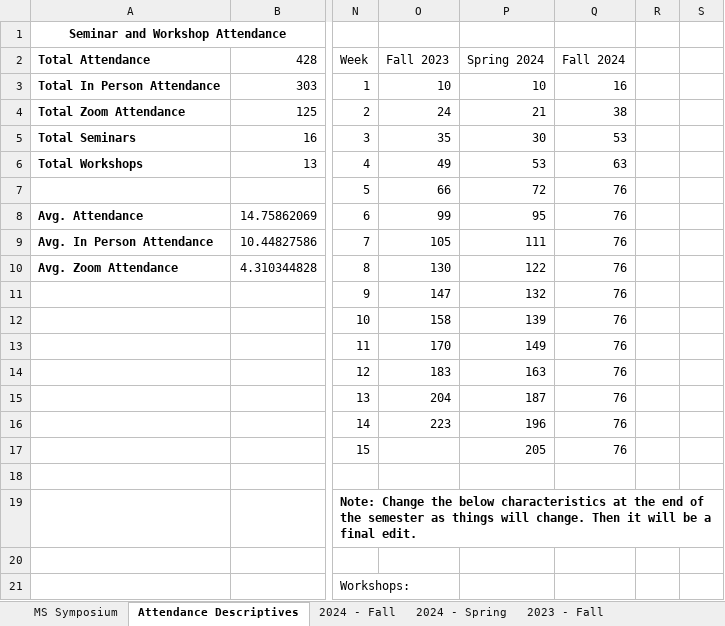
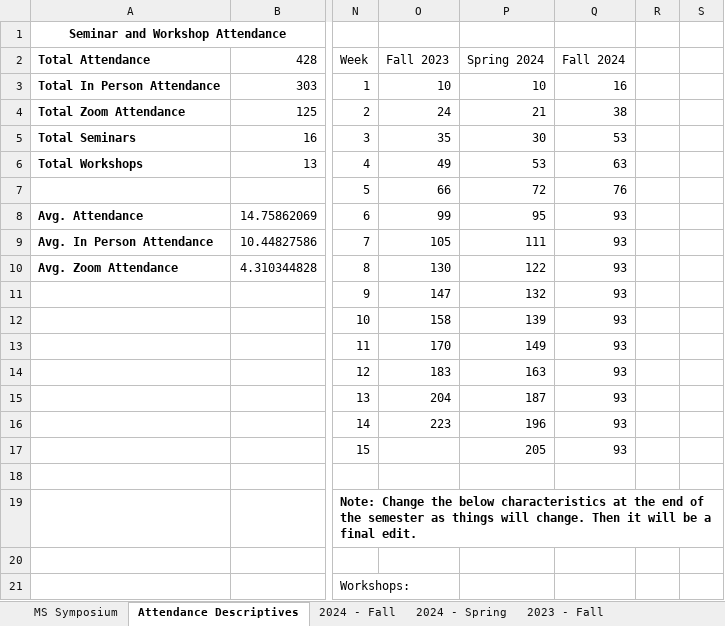
Before and after one commit to apecseminar/apecseminar.github.io, an Excel workbook: seminar_attendance.xlsx, sheet Attendance Descriptives, drawn as a sheet; only a part is shown, gaps mark what is left out; values as stored, in another font and other column widths than the file's, no borders; charts and pictures not drawn; the diff names each change by its address in the sheet, - before the commit and + after, or states it on an @@ line.

Commit message:
Updated attendance for Willy workshop

```diff
--- a/seminar_attendance.xlsx (sheet Attendance Descriptives)
+++ b/seminar_attendance.xlsx (sheet Attendance Descriptives)
-Q8:Q17 (Fall 2024): 76
+Q8:Q17 (Fall 2024): 93
```
Also changed, not shown: sheet 2024 - Fall, charts or pictures.
